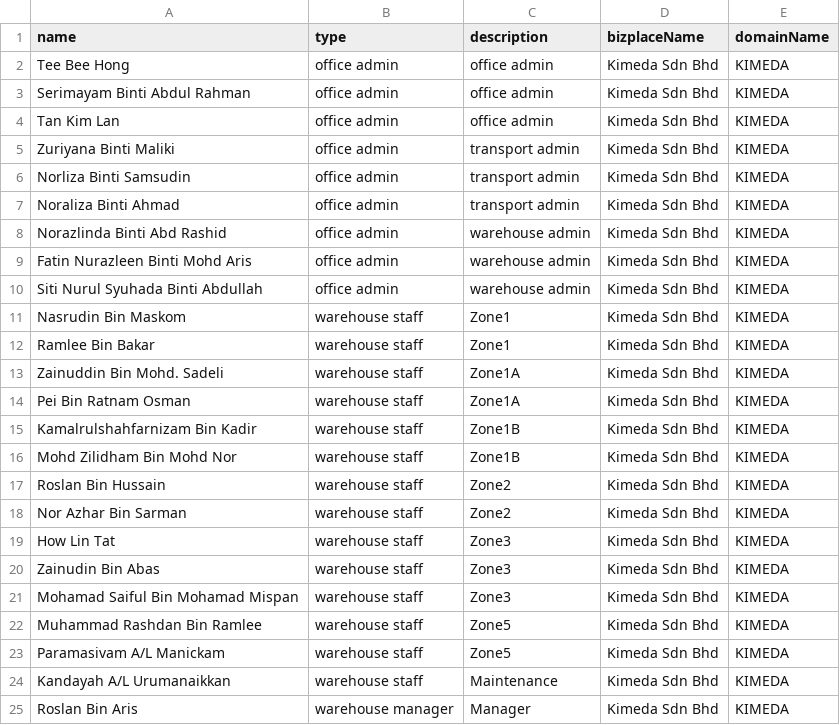
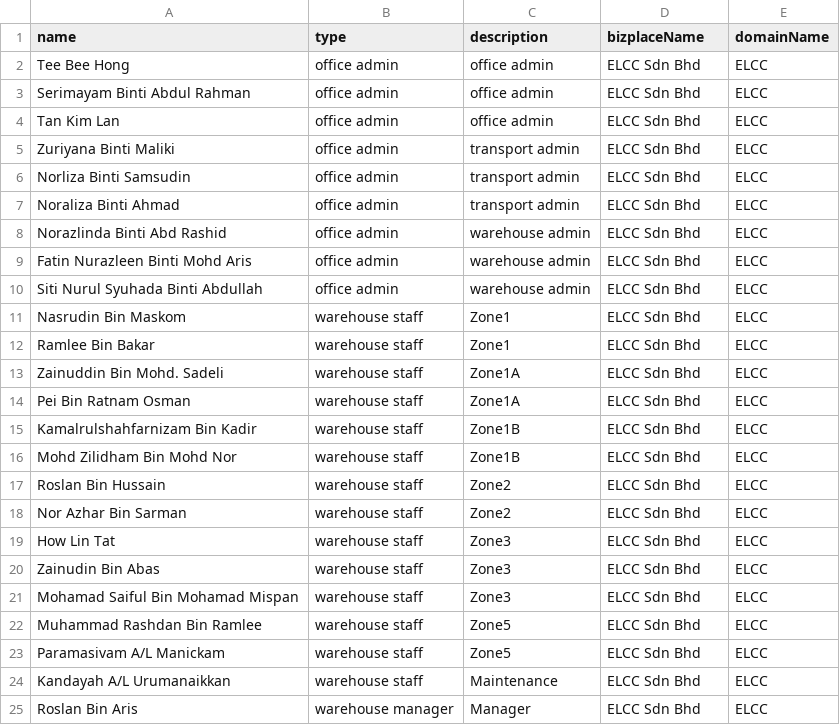
Before and after one commit to things-factory/opa-test, a CSV file: seeds/worker.csv, drawn as a sheet.

Commit message:
kimeda => elcc

```diff
--- a/seeds/worker.csv
+++ b/seeds/worker.csv
@@ -1,25 +1,25 @@
 name,type,description,bizplaceName,domainName
-Tee Bee Hong,office admin,office admin,Kimeda Sdn Bhd,KIMEDA
-Serimayam Binti Abdul Rahman,office admin,office admin,Kimeda Sdn Bhd,KIMEDA
-Tan Kim Lan,office admin,office admin,Kimeda Sdn Bhd,KIMEDA
-Zuriyana Binti Maliki,office admin,transport admin,Kimeda Sdn Bhd,KIMEDA
-Norliza Binti Samsudin,office admin,transport admin,Kimeda Sdn Bhd,KIMEDA
-Noraliza Binti Ahmad,office admin,transport admin,Kimeda Sdn Bhd,KIMEDA
-Norazlinda Binti Abd Rashid,office admin,warehouse admin,Kimeda Sdn Bhd,KIMEDA
-Fatin Nurazleen Binti Mohd Aris,office admin,warehouse admin,Kimeda Sdn Bhd,KIMEDA
-Siti Nurul Syuhada Binti Abdullah,office admin,warehouse admin,Kimeda Sdn Bhd,KIMEDA
-Nasrudin Bin Maskom,warehouse staff,Zone1,Kimeda Sdn Bhd,KIMEDA
-Ramlee Bin Bakar,warehouse staff,Zone1,Kimeda Sdn Bhd,KIMEDA
-Zainuddin Bin Mohd. Sadeli,warehouse staff,Zone1A,Kimeda Sdn Bhd,KIMEDA
-Pei Bin Ratnam Osman,warehouse staff,Zone1A,Kimeda Sdn Bhd,KIMEDA
-Kamalrulshahfarnizam Bin Kadir,warehouse staff,Zone1B,Kimeda Sdn Bhd,KIMEDA
-Mohd Zilidham Bin Mohd Nor,warehouse staff,Zone1B,Kimeda Sdn Bhd,KIMEDA
-Roslan Bin Hussain,warehouse staff,Zone2,Kimeda Sdn Bhd,KIMEDA
-Nor Azhar Bin Sarman,warehouse staff,Zone2,Kimeda Sdn Bhd,KIMEDA
-How Lin Tat,warehouse staff,Zone3,Kimeda Sdn Bhd,KIMEDA
-Zainudin Bin Abas,warehouse staff,Zone3,Kimeda Sdn Bhd,KIMEDA
-Mohamad Saiful Bin Mohamad Mispan,warehouse staff,Zone3,Kimeda Sdn Bhd,KIMEDA
-Muhammad Rashdan Bin Ramlee,warehouse staff,Zone5,Kimeda Sdn Bhd,KIMEDA
-Paramasivam A/L Manickam,warehouse staff,Zone5,Kimeda Sdn Bhd,KIMEDA
-Kandayah A/L Urumanaikkan,warehouse staff,Maintenance,Kimeda Sdn Bhd,KIMEDA
-Roslan Bin Aris,warehouse manager,Manager,Kimeda Sdn Bhd,KIMEDA
+Tee Bee Hong,office admin,office admin,ELCC Sdn Bhd,ELCC
+Serimayam Binti Abdul Rahman,office admin,office admin,ELCC Sdn Bhd,ELCC
+Tan Kim Lan,office admin,office admin,ELCC Sdn Bhd,ELCC
+Zuriyana Binti Maliki,office admin,transport admin,ELCC Sdn Bhd,ELCC
+Norliza Binti Samsudin,office admin,transport admin,ELCC Sdn Bhd,ELCC
+Noraliza Binti Ahmad,office admin,transport admin,ELCC Sdn Bhd,ELCC
+Norazlinda Binti Abd Rashid,office admin,warehouse admin,ELCC Sdn Bhd,ELCC
+Fatin Nurazleen Binti Mohd Aris,office admin,warehouse admin,ELCC Sdn Bhd,ELCC
+Siti Nurul Syuhada Binti Abdullah,office admin,warehouse admin,ELCC Sdn Bhd,ELCC
+Nasrudin Bin Maskom,warehouse staff,Zone1,ELCC Sdn Bhd,ELCC
+Ramlee Bin Bakar,warehouse staff,Zone1,ELCC Sdn Bhd,ELCC
+Zainuddin Bin Mohd. Sadeli,warehouse staff,Zone1A,ELCC Sdn Bhd,ELCC
+Pei Bin Ratnam Osman,warehouse staff,Zone1A,ELCC Sdn Bhd,ELCC
+Kamalrulshahfarnizam Bin Kadir,warehouse staff,Zone1B,ELCC Sdn Bhd,ELCC
+Mohd Zilidham Bin Mohd Nor,warehouse staff,Zone1B,ELCC Sdn Bhd,ELCC
+Roslan Bin Hussain,warehouse staff,Zone2,ELCC Sdn Bhd,ELCC
+Nor Azhar Bin Sarman,warehouse staff,Zone2,ELCC Sdn Bhd,ELCC
+How Lin Tat,warehouse staff,Zone3,ELCC Sdn Bhd,ELCC
+Zainudin Bin Abas,warehouse staff,Zone3,ELCC Sdn Bhd,ELCC
+Mohamad Saiful Bin Mohamad Mispan,warehouse staff,Zone3,ELCC Sdn Bhd,ELCC
+Muhammad Rashdan Bin Ramlee,warehouse staff,Zone5,ELCC Sdn Bhd,ELCC
+Paramasivam A/L Manickam,warehouse staff,Zone5,ELCC Sdn Bhd,ELCC
+Kandayah A/L Urumanaikkan,warehouse staff,Maintenance,ELCC Sdn Bhd,ELCC
+Roslan Bin Aris,warehouse manager,Manager,ELCC Sdn Bhd,ELCC
```
Also changed, not shown: seeds/bizplace.csv, seeds/role-priviledge.csv, 12 other files.
